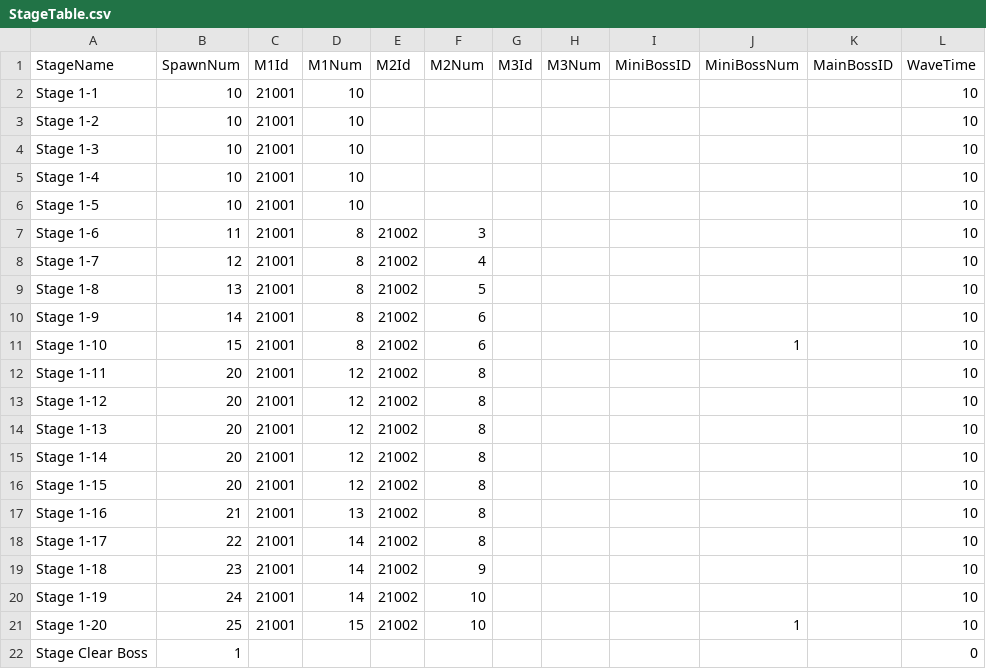
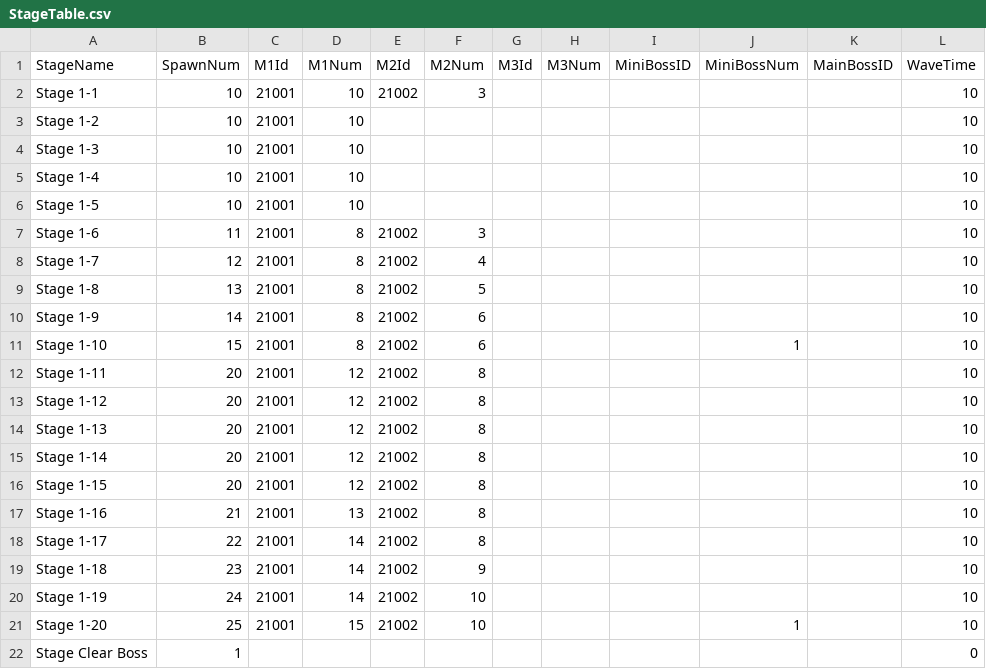
Before and after one commit to HTP31698/Crack_Reckoning, a CSV file: Crack_REckoning/Assets/Resources/DataTables/StageTable.csv, drawn as a sheet; only a part is shown; the diff names each change by its address in the sheet, - before the commit and + after, or states it on an @@ line.

```diff
--- a/Crack_REckoning/Assets/Resources/DataTables/StageTable.csv
+++ b/Crack_REckoning/Assets/Resources/DataTables/StageTable.csv
-E2 (M2Id): (empty)
+E2 (M2Id): 21002
-F2 (M2Num): (empty)
+F2 (M2Num): 3
```
Also changed, not shown: 2 other files.
